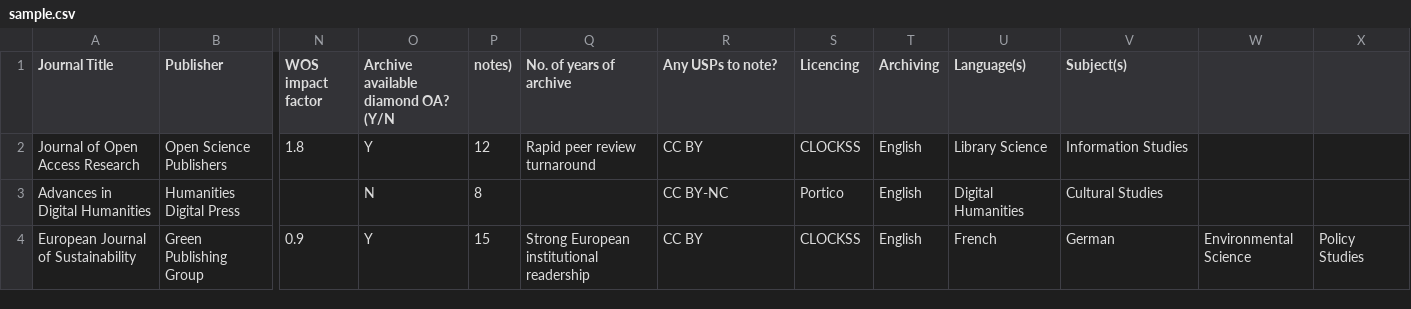
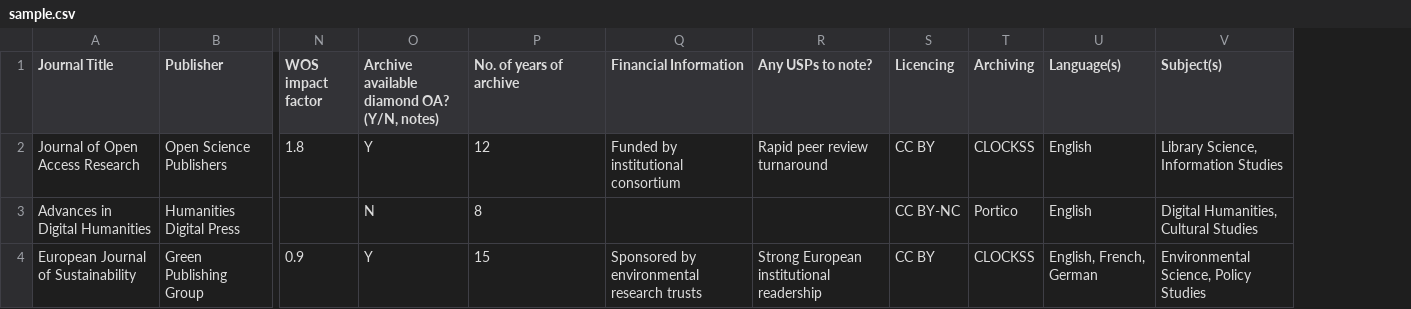
Before and after one commit to dqprogramming/astrometrics, a CSV file: static/csv/sample.csv, drawn as a sheet; only a part is shown, gaps mark what is left out; removed rows and columns are numbered as before the commit, all else as after; the diff names each change by its address in the sheet, - before the commit and + after, or states it on an @@ line.

Commit message:
fix(journals): make catalogue CSV export stream journals and add Financial Information field
The manager export raised ValueError mid-stream on Django >= 4.1
(iterator() after prefetch_related() without chunk_size), so the
downloaded CSV contained only the header row and no journals.

- pass chunk_size=100 to queryset.iterator() in the CSV export
- add Financial Information to the export, import and CSV headers
- regenerate template.csv and sample.csv with the new column and
  proper quoting of comma-bearing values
- add regression tests covering the export view, all fields and a
  full export/import round trip

```diff
--- a/static/csv/sample.csv
+++ b/static/csv/sample.csv
-column P (notes)), rows 2-4: 12 | 8 | 15
+column Q (Financial Information), rows 2-4: Funded by institutional consortium |  | Sponsored by environmental research trusts
-column W, row 4: Environmental Science
-column X, row 4: Policy Studies
-O1: Archive available diamond OA? (Y/N
+O1: Archive available diamond OA? (Y/N, notes)
-P2 (No. of years of archive): Rapid peer review turnaround
+P2 (No. of years of archive): 12
-R2 (Any USPs to note?): CC BY
+R2 (Any USPs to note?): Rapid peer review turnaround
-S2 (Licencing): CLOCKSS
+S2 (Licencing): CC BY
-T2 (Archiving): English
+T2 (Archiving): CLOCKSS
-U2 (Language(s)): Library Science
+U2 (Language(s)): English
-V2 (Subject(s)): Information Studies
+V2 (Subject(s)): Library Science, Information Studies
-P3 (No. of years of archive): (empty)
+P3 (No. of years of archive): 8
-R3 (Any USPs to note?): CC BY-NC
+R3 (Any USPs to note?): (empty)
-S3 (Licencing): Portico
+S3 (Licencing): CC BY-NC
-T3 (Archiving): English
+T3 (Archiving): Portico
-U3 (Language(s)): Digital Humanities
+U3 (Language(s)): English
-V3 (Subject(s)): Cultural Studies
+V3 (Subject(s)): Digital Humanities, Cultural Studies
-P4 (No. of years of archive): Strong European institutional readership
+P4 (No. of years of archive): 15
-R4 (Any USPs to note?): CC BY
+R4 (Any USPs to note?): Strong European institutional readership
-S4 (Licencing): CLOCKSS
+S4 (Licencing): CC BY
-T4 (Archiving): English
+T4 (Archiving): CLOCKSS
-U4 (Language(s)): French
+U4 (Language(s)): English, French, German
-V4 (Subject(s)): German
+V4 (Subject(s)): Environmental Science, Policy Studies
```
Also changed, not shown: static/csv/template.csv, 2 other files.
